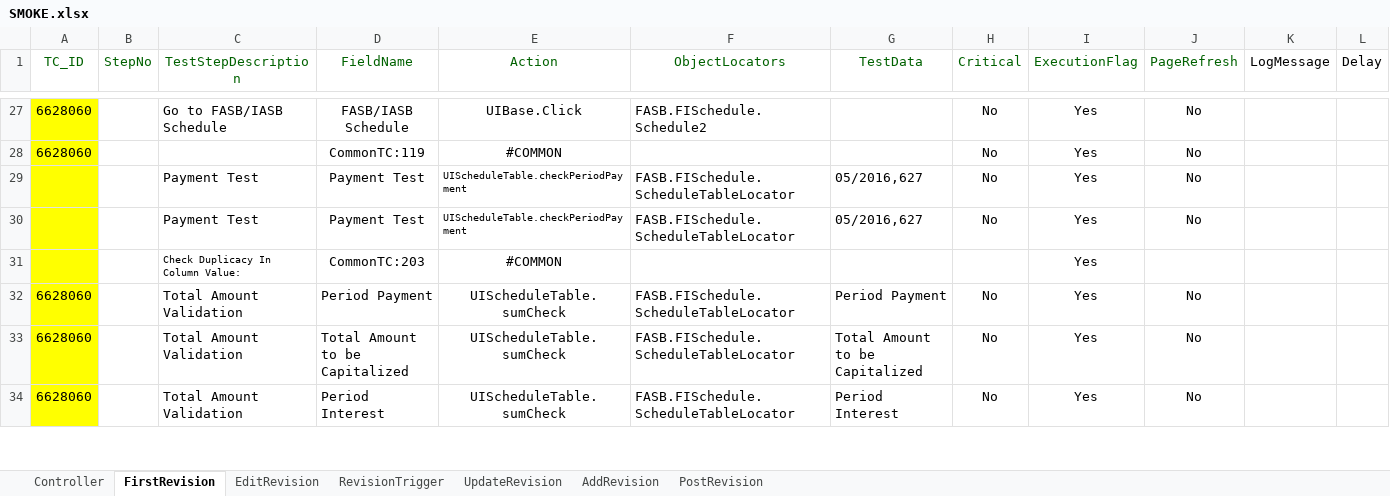
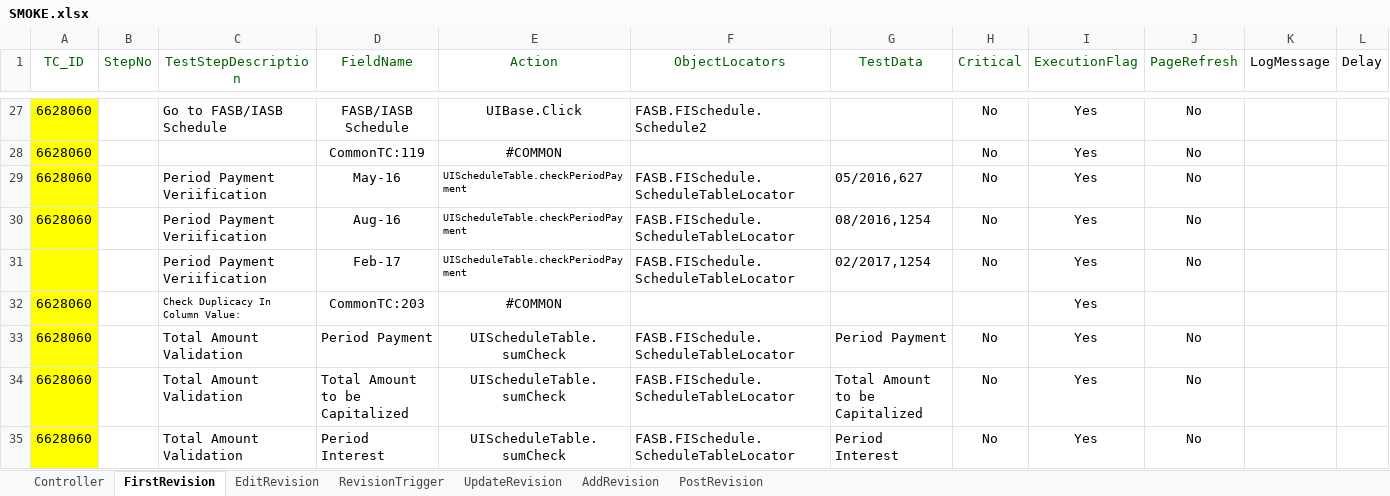
Before and after one commit to shahriarkamal-dsi/AMT-TestFrameWork, an Excel workbook: src/main/resources/modules/SMOKE.xlsx, sheet FirstRevision, drawn as a sheet; only a part is shown, gaps mark what is left out; values as stored, in another font and other column widths than the file's, no borders; addresses are those after the commit; the diff names each change by its address in the sheet, - before the commit and + after, or states it on an @@ line.

```diff
--- a/src/main/resources/modules/SMOKE.xlsx (sheet FirstRevision)
+++ b/src/main/resources/modules/SMOKE.xlsx (sheet FirstRevision)
-A29 (TC_ID): (empty)
+A29 (TC_ID): 6628060
-C29 (TestStepDescription): Payment Test
+C29 (TestStepDescription): Period Payment Veriification
-D29 (FieldName): Payment Test
+D29 (FieldName): May-16
+row 30: 6628060 |  | Period Payment Veriification | Aug-16 | UIScheduleTable.checkPeriodPayment | FASB.FISchedule.ScheduleTableLocator | 08/2016,1254 | No | Yes | No
-C31 (TestStepDescription): Payment Test
+C31 (TestStepDescription): Period Payment Veriification
-D31 (FieldName): Payment Test
+D31 (FieldName): Feb-17
-G31 (TestData): 05/2016,627
+G31 (TestData): 02/2017,1254
-A32 (TC_ID): (empty)
+A32 (TC_ID): 6628060
```
Also changed, not shown: src/main/resources/modules/CommonTC.xlsx, 2 other files.
